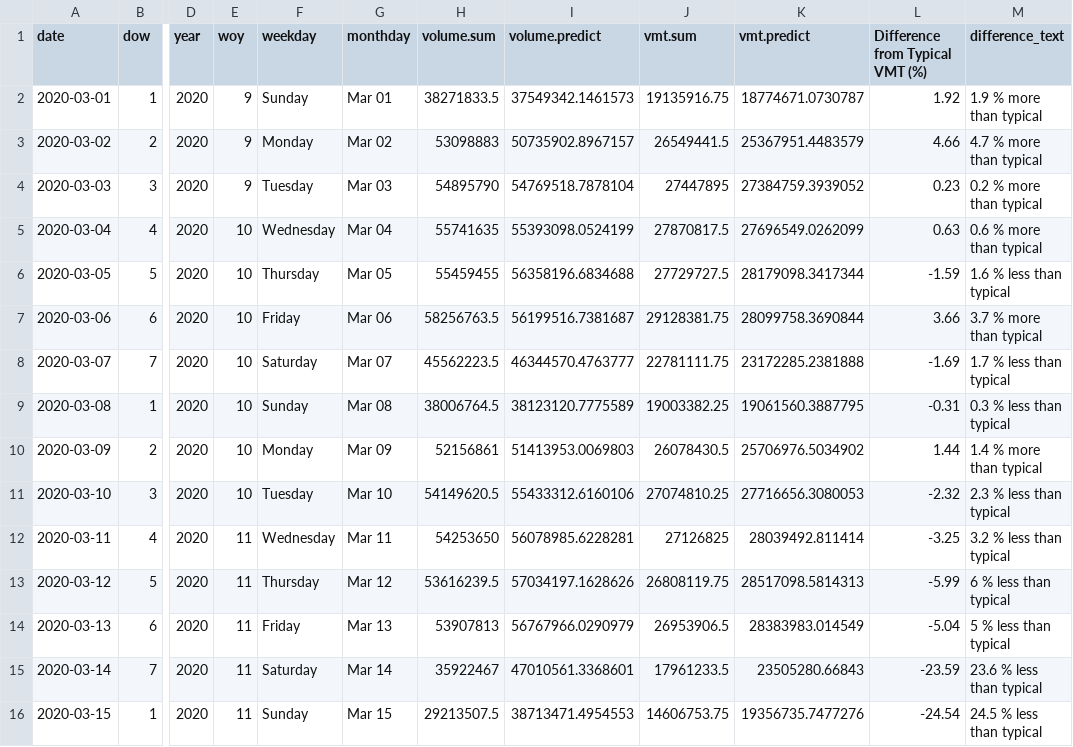
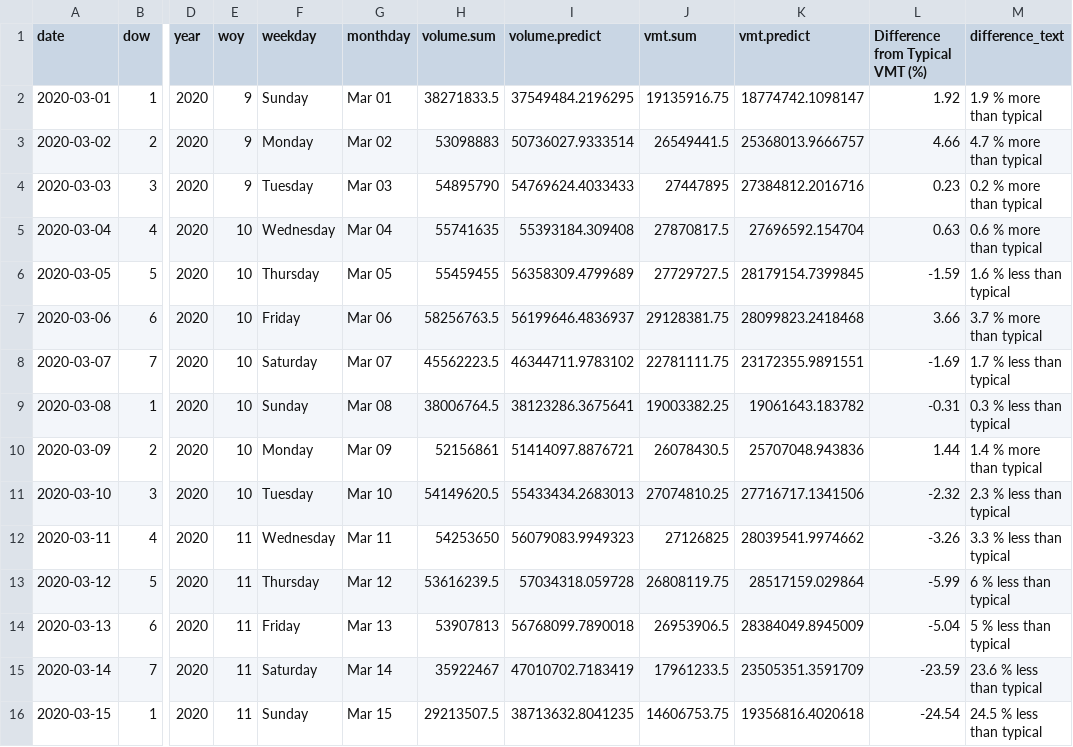
Before and after one commit to Metropolitan-Council/loop-sensor-trends, a CSV file: covid.traffic.trends/data-raw/pred-and-act-vol-region.csv, drawn as a sheet; only a part is shown, gaps mark what is left out; the diff covers the shown part only; the diff names each change by its address in the sheet, - before the commit and + after, or states it on an @@ line.

Commit message:
data for 5-6

```diff
--- a/covid.traffic.trends/data-raw/pred-and-act-vol-region.csv
+++ b/covid.traffic.trends/data-raw/pred-and-act-vol-region.csv
-I2 (volume.predict): 37549342.1461573
+I2 (volume.predict): 37549484.2196295
-K2 (vmt.predict): 18774671.0730787
+K2 (vmt.predict): 18774742.1098147
-I3 (volume.predict): 50735902.8967157
+I3 (volume.predict): 50736027.9333514
-K3 (vmt.predict): 25367951.4483579
+K3 (vmt.predict): 25368013.9666757
-I4 (volume.predict): 54769518.7878104
+I4 (volume.predict): 54769624.4033433
-K4 (vmt.predict): 27384759.3939052
+K4 (vmt.predict): 27384812.2016716
-I5 (volume.predict): 55393098.0524199
+I5 (volume.predict): 55393184.309408
-K5 (vmt.predict): 27696549.0262099
+K5 (vmt.predict): 27696592.154704
-I6 (volume.predict): 56358196.6834688
+I6 (volume.predict): 56358309.4799689
-K6 (vmt.predict): 28179098.3417344
+K6 (vmt.predict): 28179154.7399845
-I7 (volume.predict): 56199516.7381687
+I7 (volume.predict): 56199646.4836937
-K7 (vmt.predict): 28099758.3690844
+K7 (vmt.predict): 28099823.2418468
-I8 (volume.predict): 46344570.4763777
+I8 (volume.predict): 46344711.9783102
-K8 (vmt.predict): 23172285.2381888
+K8 (vmt.predict): 23172355.9891551
-I9 (volume.predict): 38123120.7775589
+I9 (volume.predict): 38123286.3675641
-K9 (vmt.predict): 19061560.3887795
+K9 (vmt.predict): 19061643.183782
-I10 (volume.predict): 51413953.0069803
+I10 (volume.predict): 51414097.8876721
-K10 (vmt.predict): 25706976.5034902
+K10 (vmt.predict): 25707048.943836
-I11 (volume.predict): 55433312.6160106
+I11 (volume.predict): 55433434.2683013
-K11 (vmt.predict): 27716656.3080053
+K11 (vmt.predict): 27716717.1341506
-I12 (volume.predict): 56078985.6228281
+I12 (volume.predict): 56079083.9949323
-K12 (vmt.predict): 28039492.811414
+K12 (vmt.predict): 28039541.9974662
-L12 (Difference from Typical VMT (%)): -3.25
+L12 (Difference from Typical VMT (%)): -3.26
-M12 (difference_text): 3.2 % less than typical
+M12 (difference_text): 3.3 % less than typical
-I13 (volume.predict): 57034197.1628626
+I13 (volume.predict): 57034318.059728
-K13 (vmt.predict): 28517098.5814313
+K13 (vmt.predict): 28517159.029864
-I14 (volume.predict): 56767966.0290979
+I14 (volume.predict): 56768099.7890018
-K14 (vmt.predict): 28383983.014549
+K14 (vmt.predict): 28384049.8945009
-I15 (volume.predict): 47010561.3368601
+I15 (volume.predict): 47010702.7183419
-K15 (vmt.predict): 23505280.66843
+K15 (vmt.predict): 23505351.3591709
-I16 (volume.predict): 38713471.4954553
+I16 (volume.predict): 38713632.8041235
-K16 (vmt.predict): 19356735.7477276
+K16 (vmt.predict): 19356816.4020618
```
Also changed, not shown: 1 added row and 101 edited cells elsewhere in this file, output/diff-vol-state.csv, output/pred-and-act-vol-region.csv, 5 other files.
